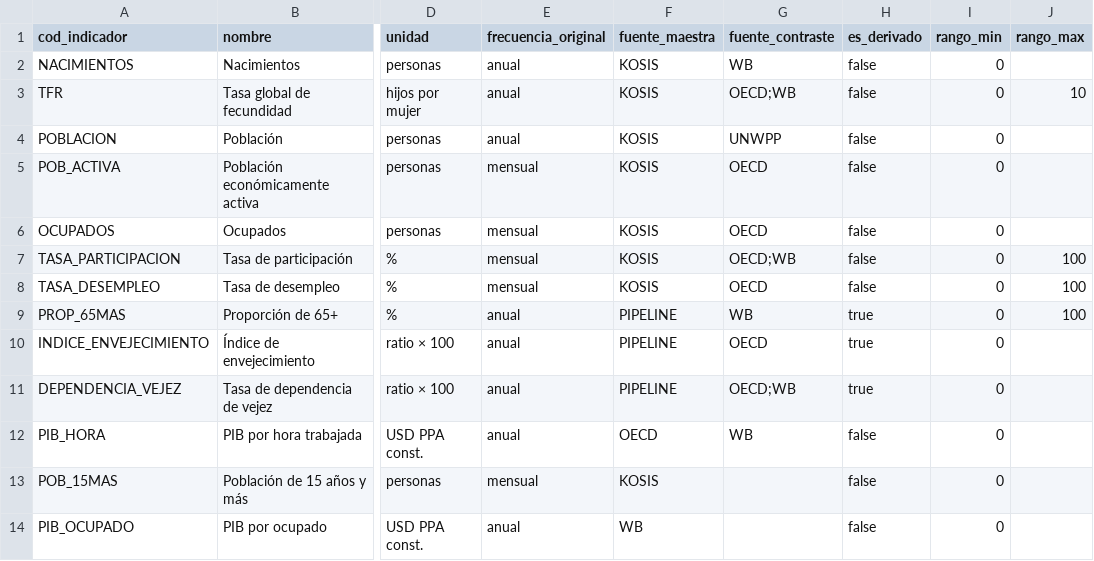
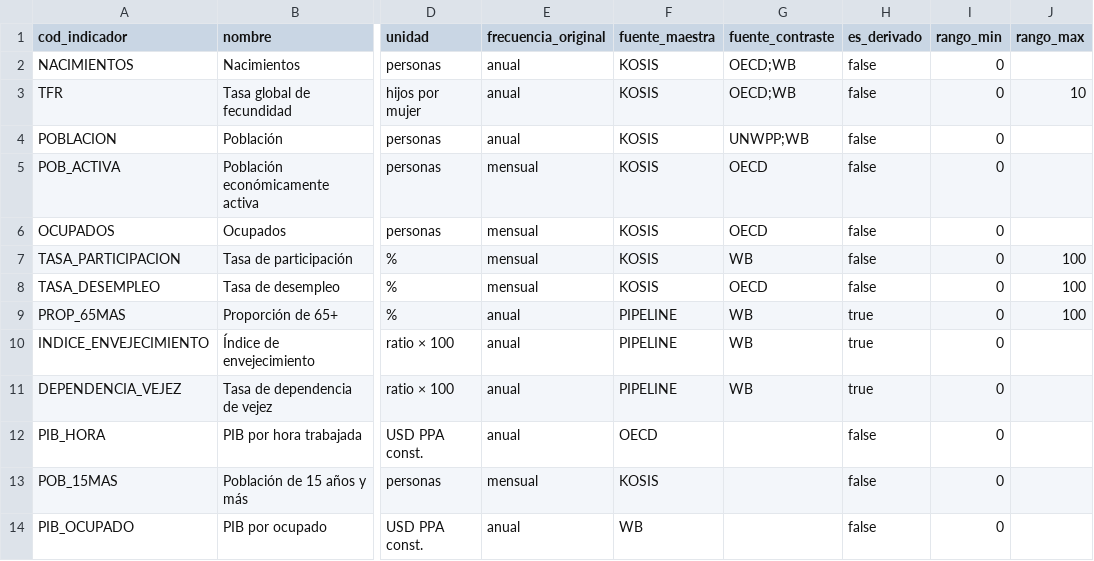
Before and after one commit to miguelmendez04/ETL_CoreaDelSur, a CSV file: config/mappings/indicadores.csv, drawn as a sheet; only a part is shown, gaps mark what is left out; the diff names each change by its address in the sheet, - before the commit and + after, or states it on an @@ line.

```diff
--- a/config/mappings/indicadores.csv
+++ b/config/mappings/indicadores.csv
-G2 (fuente_contraste): WB
+G2 (fuente_contraste): OECD;WB
-G4 (fuente_contraste): UNWPP
+G4 (fuente_contraste): UNWPP;WB
-G7 (fuente_contraste): OECD;WB
+G7 (fuente_contraste): WB
-G10 (fuente_contraste): OECD
+G10 (fuente_contraste): WB
-G11 (fuente_contraste): OECD;WB
+G11 (fuente_contraste): WB
-G12 (fuente_contraste): WB
+G12 (fuente_contraste): (empty)
```
Also changed, not shown: 20 other files.
